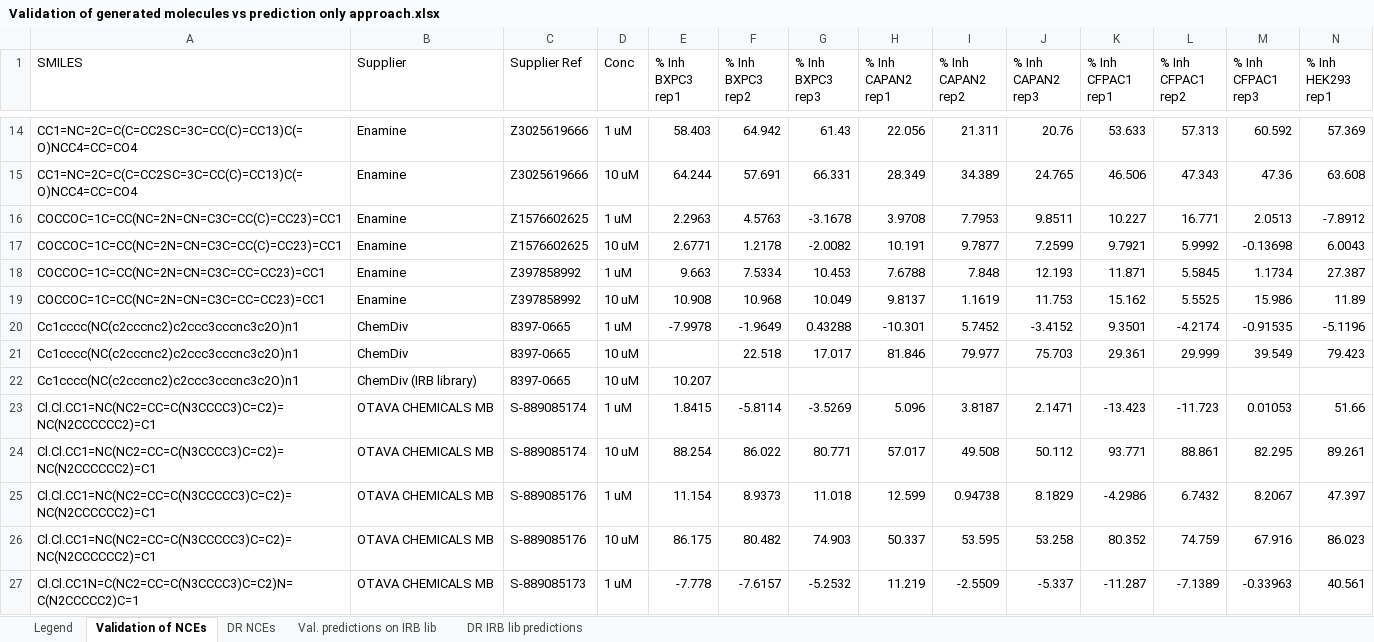
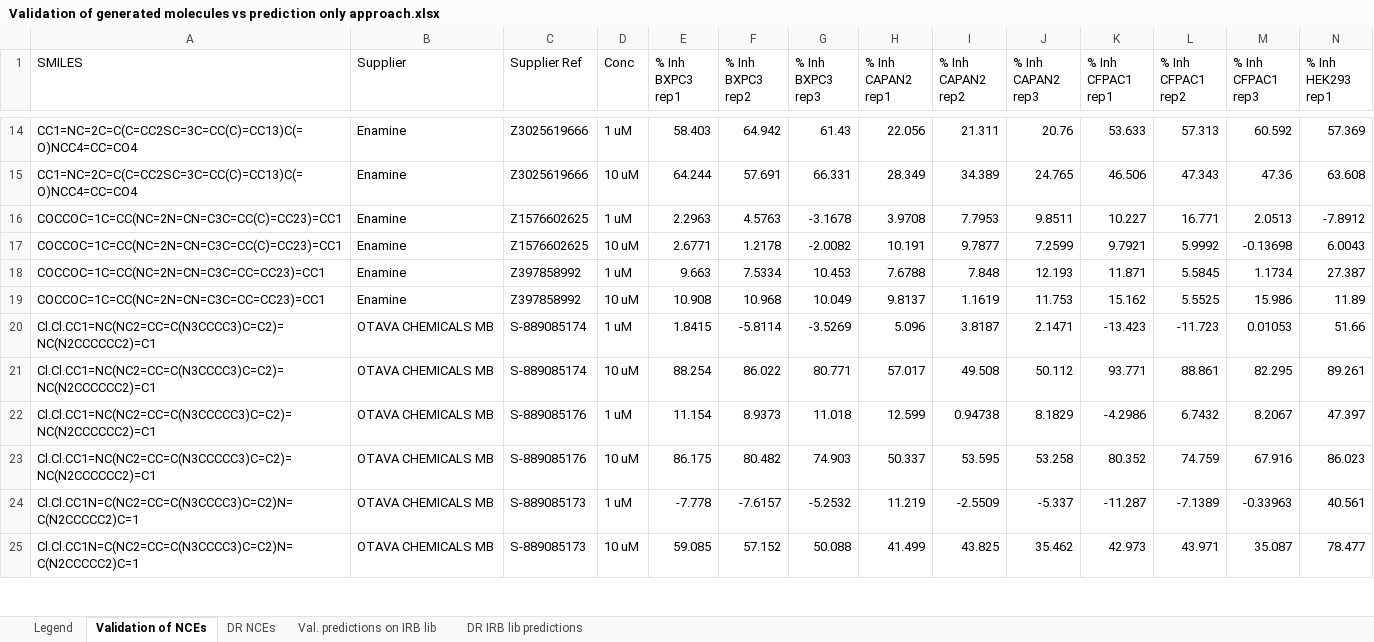
Before and after one commit to sbnb-irb/cytotoxics_design, an Excel workbook: drug screening data/Validation of generated molecules vs prediction only approach.xlsx, sheet Validation of NCEs, drawn as a sheet; only a part is shown, gaps mark what is left out; the shorter side is filled out with more unchanged rows; values as stored, in another font and other column widths than the file's, no borders; charts and pictures not drawn; rows hold the shown columns only; the diff names each change by its address in the sheet, - before the commit and + after, or states it on an @@ line.

```diff
--- a/drug screening data/Validation of generated molecules vs prediction only approach.xlsx (sheet Validation of NCEs)
+++ b/drug screening data/Validation of generated molecules vs prediction only approach.xlsx (sheet Validation of NCEs)
-row 20: Cc1cccc(NC(c2cccnc2)c2ccc3cccnc3c2O)n1 | ChemDiv | 8397-0665 | 1 uM | -7.9978 | -1.9649 | 0.43288 | -10.301 | 5.7452 | -3.4152 | 9.3501 | -4.2174 | -0.91535 | -5.1196
-row 21: Cc1cccc(NC(c2cccnc2)c2ccc3cccnc3c2O)n1 | ChemDiv | 8397-0665 | 10 uM |  | 22.518 | 17.017 | 81.846 | 79.977 | 75.703 | 29.361 | 29.999 | 39.549 | 79.423
-row 22: Cc1cccc(NC(c2cccnc2)c2ccc3cccnc3c2O)n1 | ChemDiv (IRB library) | 8397-0665 | 10 uM | 10.207
```
Also changed, not shown: sheet DR NCEs, sheet Legend.
